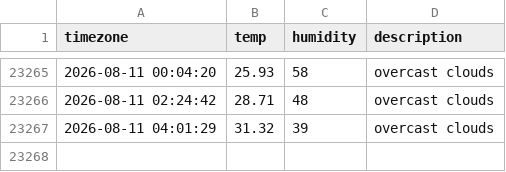
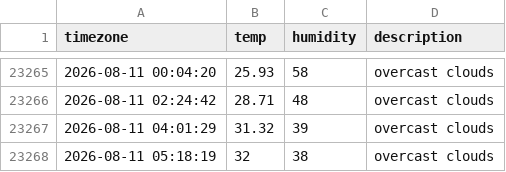
Before and after one commit to woohyukleee/seoul_weather, a CSV file: seoul_weather.csv, drawn as a sheet; only a part is shown, gaps mark what is left out; the diff names each change by its address in the sheet, - before the commit and + after, or states it on an @@ line.

```diff
--- a/seoul_weather.csv
+++ b/seoul_weather.csv
+row 23268: 2026-08-11 05:18:19 | 32 | 38 | overcast clouds
```
